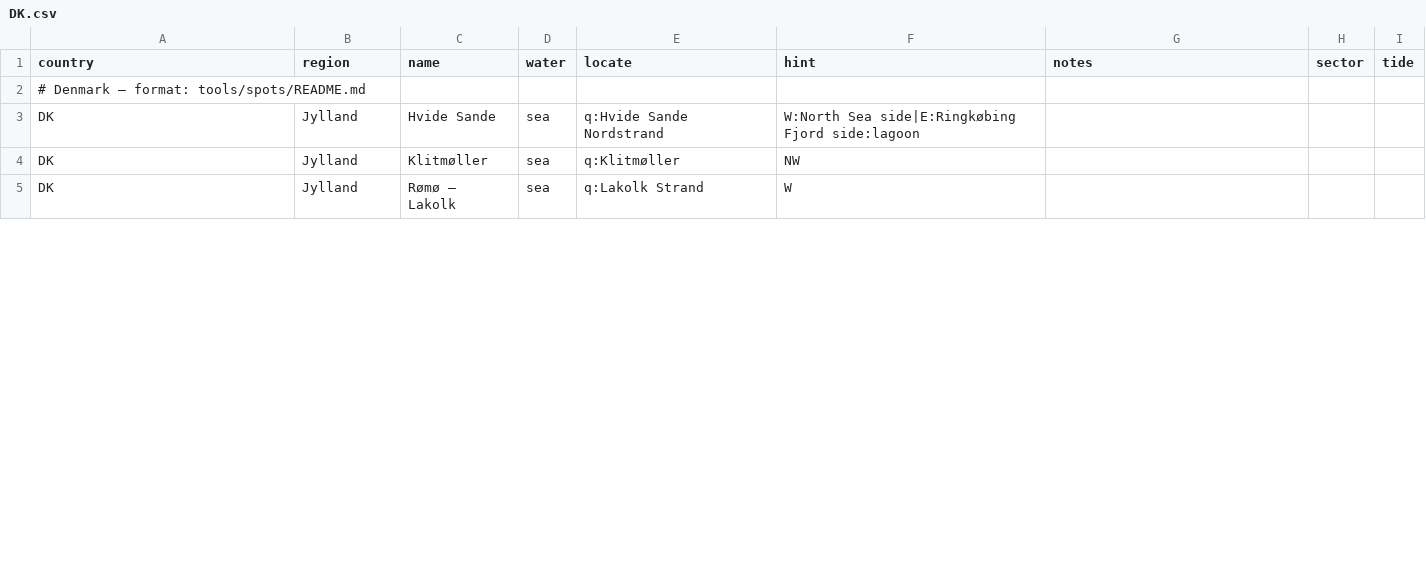
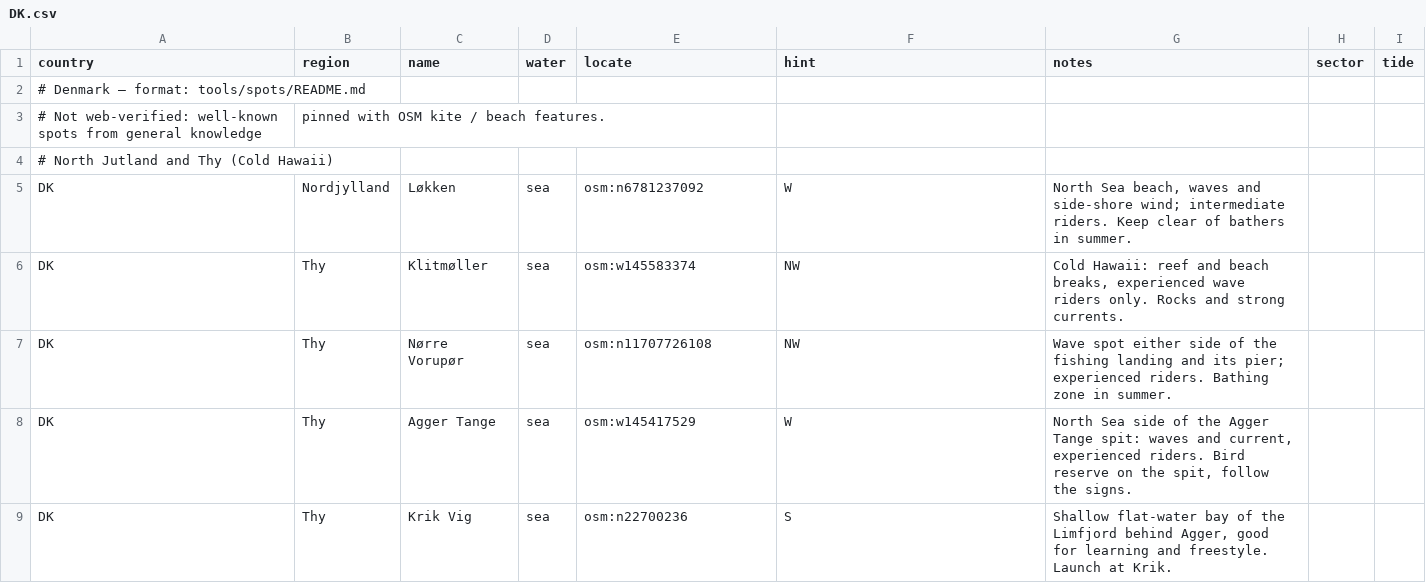
Before and after one commit to benjcvd/wheretokite, a CSV file: tools/spots/DK.csv, drawn as a sheet; only a part is shown; the diff covers the shown part only.

```diff
--- a/tools/spots/DK.csv
+++ b/tools/spots/DK.csv
@@ -2,4 +2,8 @@ country,region,name,water,locate,hint,notes,sector,tide
 # Denmark — format: tools/spots/README.md
-DK,Jylland,Hvide Sande,sea,q:Hvide Sande Nordstrand,W:North Sea side|E:Ringkøbing Fjord side:lagoon,
-DK,Jylland,Klitmøller,sea,q:Klitmøller,NW,
-DK,Jylland,Rømø – Lakolk,sea,q:Lakolk Strand,W,
+# Not web-verified: well-known spots from general knowledge, pinned with OSM kite / beach features.
+# North Jutland and Thy (Cold Hawaii)
+DK,Nordjylland,Løkken,sea,osm:n6781237092,W,"North Sea beach, waves and side-shore wind; intermediate riders. Keep clear of bathers in summer.",,
+DK,Thy,Klitmøller,sea,osm:w145583374,NW,"Cold Hawaii: reef and beach breaks, experienced wave riders only. Rocks and strong currents.",,
+DK,Thy,Nørre Vorupør,sea,osm:n11707726108,NW,"Wave spot either side of the fishing landing and its pier; experienced riders. Bathing zone in summer.",,
+DK,Thy,Agger Tange,sea,osm:w145417529,W,"North Sea side of the Agger Tange spit: waves and current, experienced riders. Bird reserve on the spit, follow the signs.",,
+DK,Thy,Krik Vig,sea,osm:n22700236,S,"Shallow flat-water bay of the Limfjord behind Agger, good for learning and freestyle. Launch at Krik.",,
```
Also changed, not shown: 8 added rows and 22 edited cells elsewhere in this file, tools/spots/FI.csv, tools/spots/NO.csv, 2 other files.
